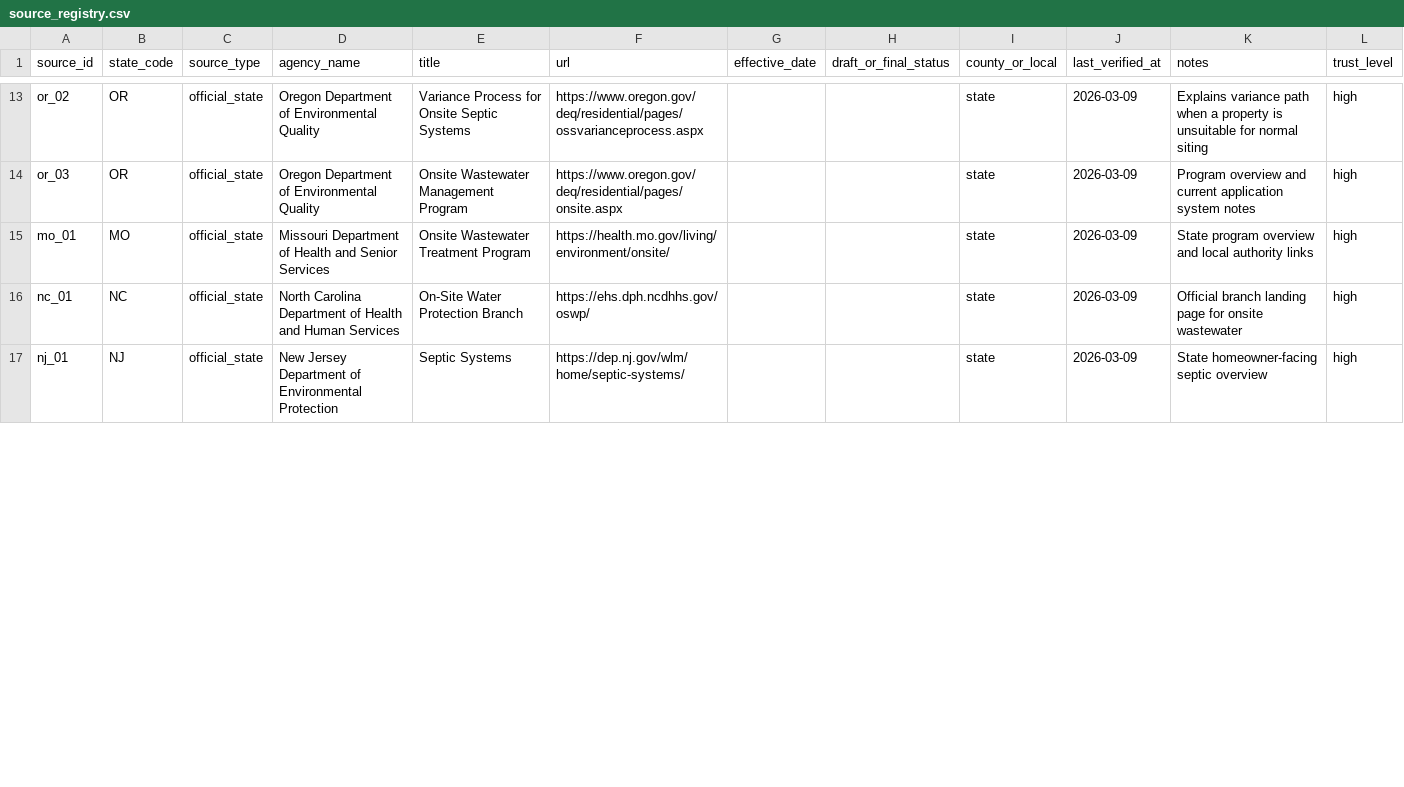
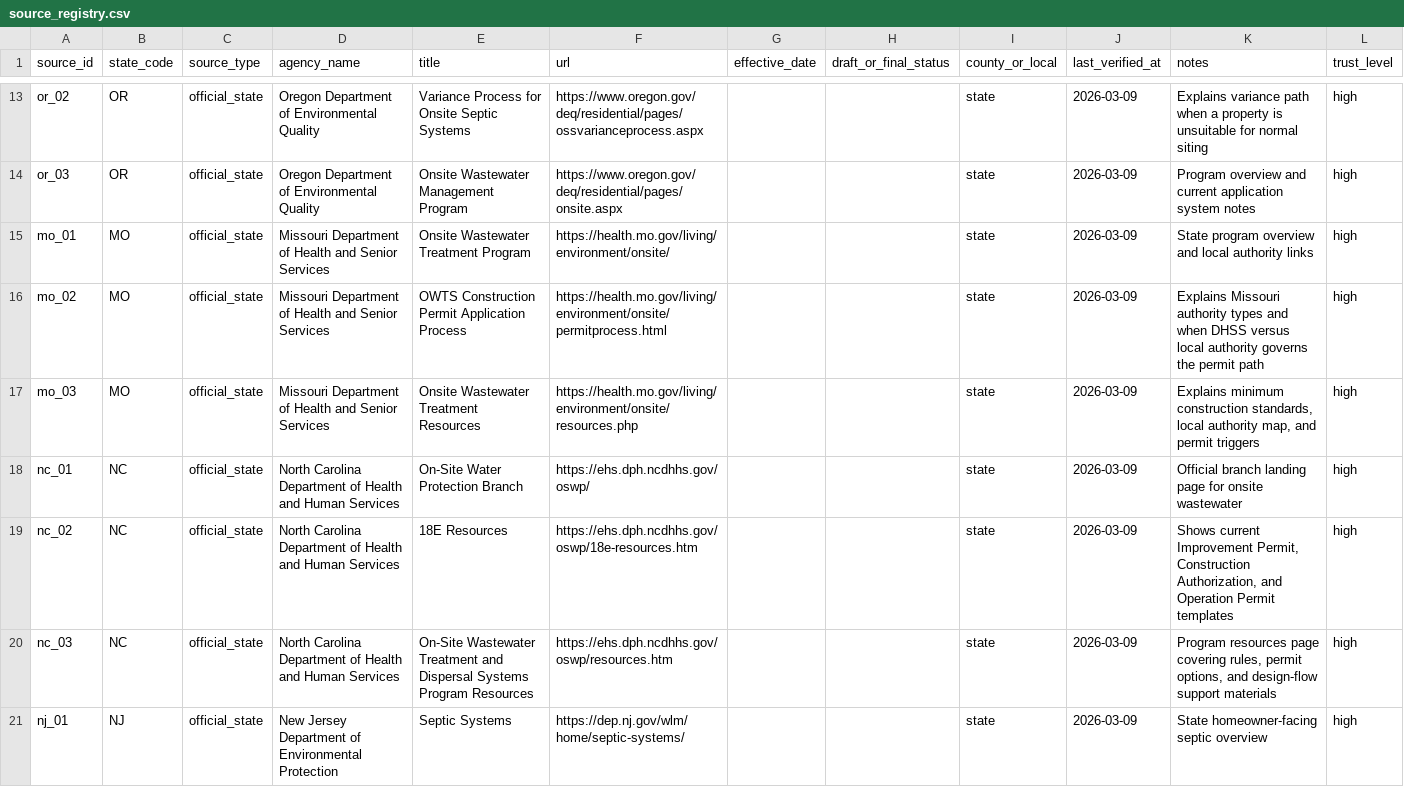
Before and after one commit to ichbinhyeok/septic, a CSV file: data/raw/source_registry.csv, drawn as a sheet; only a part is shown, gaps mark what is left out; the diff covers the shown part only.

Commit message:
Enrich support-state source data for V1 rollout

```diff
--- a/data/raw/source_registry.csv
+++ b/data/raw/source_registry.csv
@@ -15,3 +15,7 @@ or_03,OR,official_state,Oregon Department of Environmental Quality,Onsite Wastew
 mo_01,MO,official_state,Missouri Department of Health and Senior Services,Onsite Wastewater Treatment Program,https://health.mo.gov/living/environment/onsite/,,,state,2026-03-09,"State program overview and local authority links",high
+mo_02,MO,official_state,Missouri Department of Health and Senior Services,OWTS Construction Permit Application Process,https://health.mo.gov/living/environment/onsite/permitprocess.html,,,state,2026-03-09,"Explains Missouri authority types and when DHSS versus local authority governs the permit path",high
+mo_03,MO,official_state,Missouri Department of Health and Senior Services,Onsite Wastewater Treatment Resources,https://health.mo.gov/living/environment/onsite/resources.php,,,state,2026-03-09,"Explains minimum construction standards, local authority map, and permit triggers",high
 nc_01,NC,official_state,North Carolina Department of Health and Human Services,On-Site Water Protection Branch,https://ehs.dph.ncdhhs.gov/oswp/,,,state,2026-03-09,"Official branch landing page for onsite wastewater",high
+nc_02,NC,official_state,North Carolina Department of Health and Human Services,18E Resources,https://ehs.dph.ncdhhs.gov/oswp/18e-resources.htm,,,state,2026-03-09,"Shows current Improvement Permit, Construction Authorization, and Operation Permit templates",high
+nc_03,NC,official_state,North Carolina Department of Health and Human Services,On-Site Wastewater Treatment and Dispersal Systems Program Resources,https://ehs.dph.ncdhhs.gov/oswp/resources.htm,,,state,2026-03-09,"Program resources page covering rules, permit options, and design-flow support materials",high
 nj_01,NJ,official_state,New Jersey Department of Environmental Protection,Septic Systems,https://dep.nj.gov/wlm/home/septic-systems/,,,state,2026-03-09,"State homeowner-facing septic overview",high
```
Also changed, not shown: 10 added rows and 9 edited cells elsewhere in this file, 4 other files.
